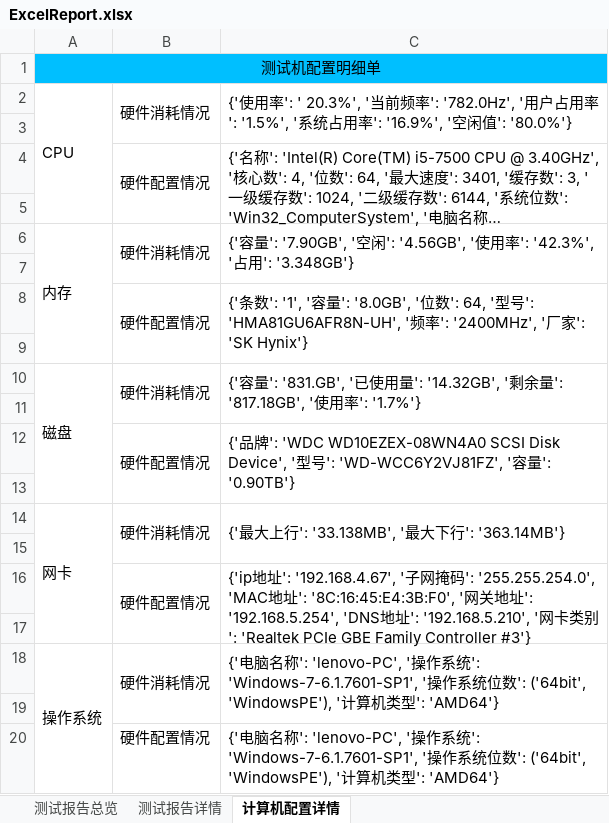
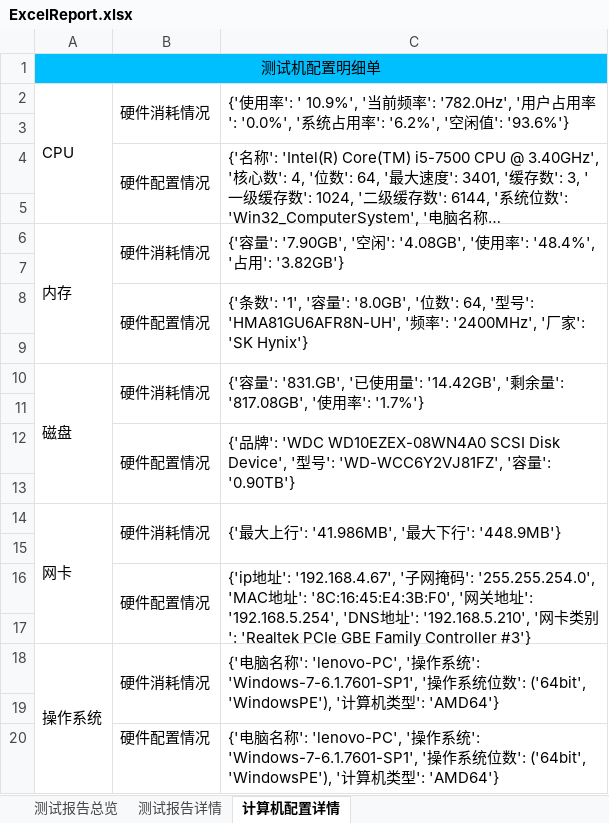
Before and after one commit to houc/MyCode, an Excel workbook: report/ExcelReport.xlsx, sheet 计算机配置详情, drawn as a sheet; long unchanged cells end in …; values as stored, in another font and other column widths than the file's, no borders; the diff names each change by its address in the sheet, - before the commit and + after, or states it on an @@ line.

```diff
--- a/report/ExcelReport.xlsx (sheet 计算机配置详情)
+++ b/report/ExcelReport.xlsx (sheet 计算机配置详情)
-C2: …用率': ' 20.3%', '当前频率': '782.0Hz', '用户占用率': '1.5%', '系统占用率': '16.9%', '空闲值': '80.0%'}
+C2: …用率': ' 10.9%', '当前频率': '782.0Hz', '用户占用率': '0.0%', '系统占用率': '6.2%', '空闲值': '93.6%'}
-C6: …闲': '4.56GB', '使用率': '42.3%', '占用': '3.348GB'}
+C6: …闲': '4.08GB', '使用率': '48.4%', '占用': '3.82GB'}
-C10: …量': '14.32GB', '剩余量': '817.18GB', '使…
+C10: …量': '14.42GB', '剩余量': '817.08GB', '使…
-C14: {'最大上行': '33.138MB', '最大下行': '363.14MB'}
+C14: {'最大上行': '41.986MB', '最大下行': '448.9MB'}
```
Also changed, not shown: sheet 测试报告详情, sheet 测试报告总览, charts or pictures, 16 other files.
